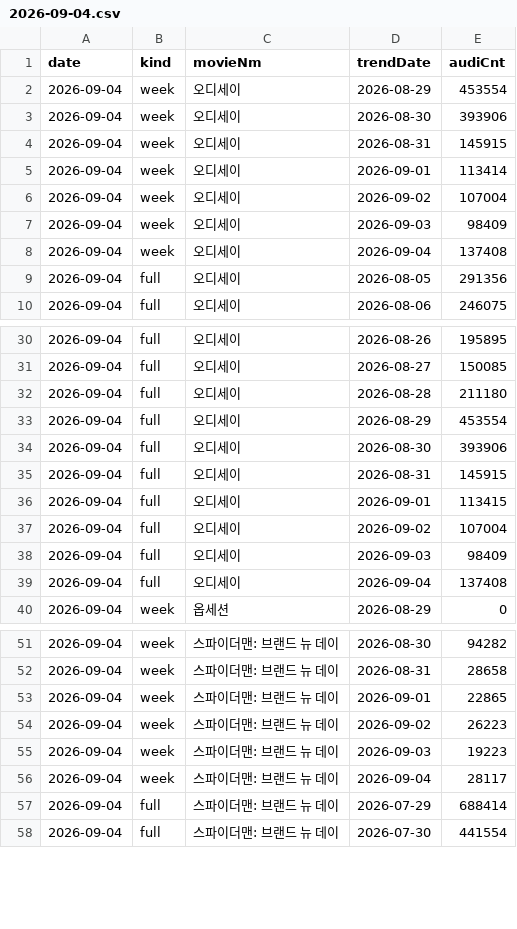
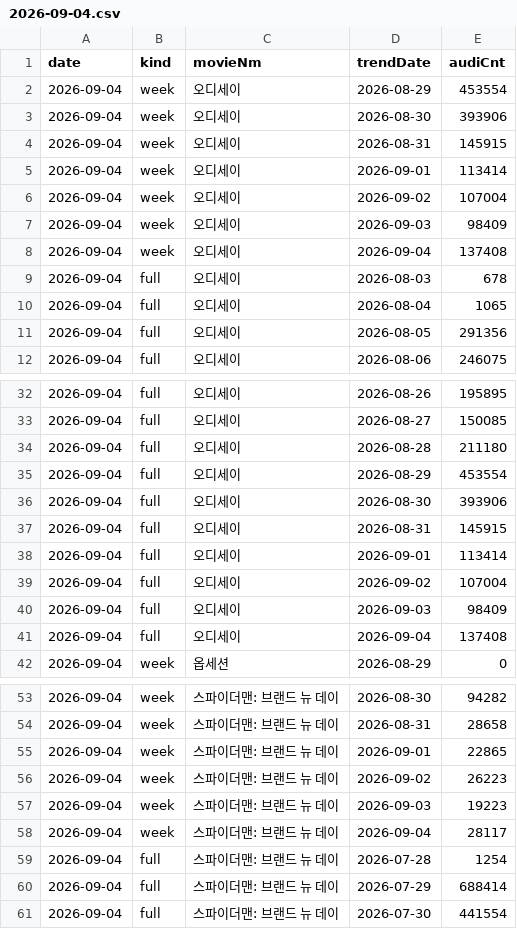
Before and after one commit to ghgfhfg2/screen-score, a CSV file: data/boxoffice_trends/2026-09-04.csv, drawn as a sheet; only a part is shown, gaps mark what is left out.

```diff
--- a/data/boxoffice_trends/2026-09-04.csv
+++ b/data/boxoffice_trends/2026-09-04.csv
@@ -8,2 +8,4 @@ date,kind,movieNm,trendDate,audiCnt
 2026-09-04,week,오디세이,2026-09-04,137408
+2026-09-04,full,오디세이,2026-08-03,678
+2026-09-04,full,오디세이,2026-08-04,1065
 2026-09-04,full,오디세이,2026-08-05,291356
@@ -35,3 +37,3 @@ date,kind,movieNm,trendDate,audiCnt
 2026-09-04,full,오디세이,2026-08-31,145915
-2026-09-04,full,오디세이,2026-09-01,113415
+2026-09-04,full,오디세이,2026-09-01,113414
 2026-09-04,full,오디세이,2026-09-02,107004
@@ -56,2 +58,3 @@ date,kind,movieNm,trendDate,audiCnt
 2026-09-04,week,스파이더맨: 브랜드 뉴 데이,2026-09-04,28117
+2026-09-04,full,스파이더맨: 브랜드 뉴 데이,2026-07-28,1254
 2026-09-04,full,스파이더맨: 브랜드 뉴 데이,2026-07-29,688414
```
Also changed, not shown: data/boxoffice_trends/2026-09-02.csv, data/boxoffice_trends/2026-09-03.csv, 6 other files.
